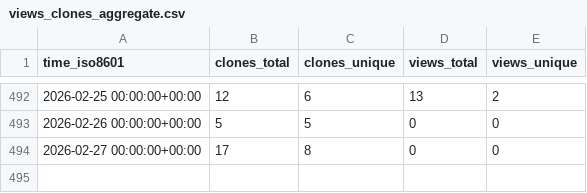
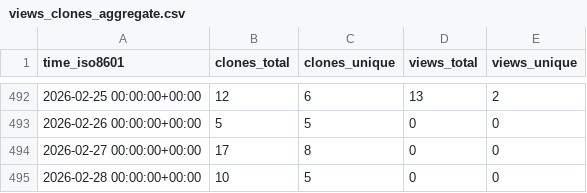
Before and after one commit to antonioscalaunina/pyANTI-FASc, a CSV file: antonioscalaunina/pyANTI-FASc/ghrs-data/views_clones_aggregate.csv, drawn as a sheet; only a part is shown, gaps mark what is left out.

```diff
--- a/antonioscalaunina/pyANTI-FASc/ghrs-data/views_clones_aggregate.csv
+++ b/antonioscalaunina/pyANTI-FASc/ghrs-data/views_clones_aggregate.csv
@@ -494 +494,2 @@ time_iso8601,clones_total,clones_unique,views_total,views_unique
 2026-02-27 00:00:00+00:00,17,8,0,0
+2026-02-28 00:00:00+00:00,10,5,0,0
```
Also changed, not shown: 1 other file.
